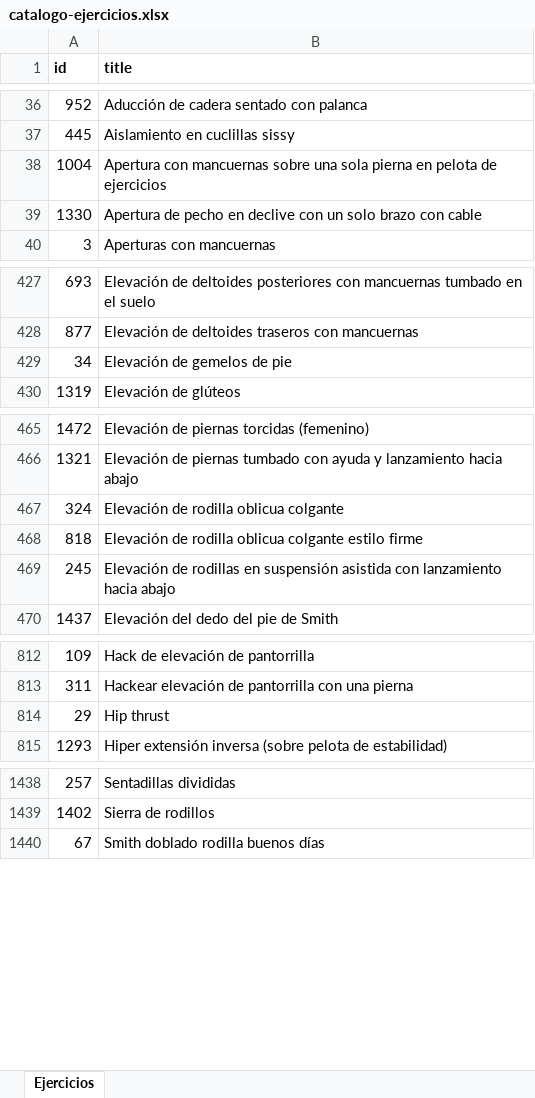
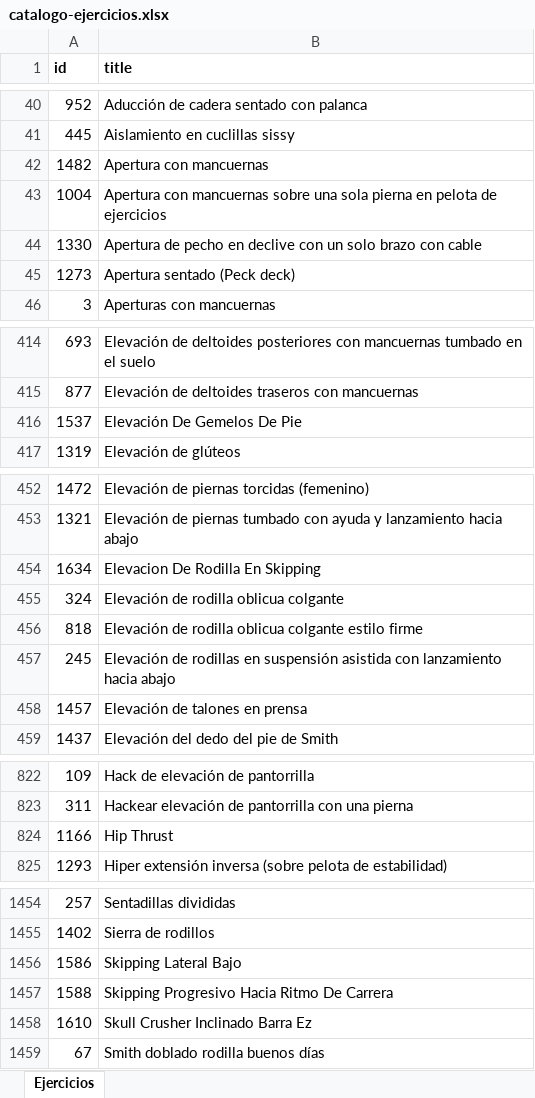
Before and after one commit to ilzarpeatore/AgenticdesignBS, an Excel workbook: agentes/programacion-entrenamiento/formato-salida/catalogo-ejercicios.xlsx, sheet Ejercicios, drawn as a sheet; only a part is shown, gaps mark what is left out; values as stored, in another font and other column widths than the file's, no borders; removed rows and columns are numbered as before the commit, all else as after; the diff covers the shown part only; the diff names each change by its address in the sheet, - before the commit and + after, or states it on an @@ line.

```diff
--- a/agentes/programacion-entrenamiento/formato-salida/catalogo-ejercicios.xlsx (sheet Ejercicios)
+++ b/agentes/programacion-entrenamiento/formato-salida/catalogo-ejercicios.xlsx (sheet Ejercicios)
+row 42: 1482 | Apertura con mancuernas
+row 45: 1273 | Apertura sentado (Peck deck)
-row 429: 34 | Elevación de gemelos de pie
+row 416: 1537 | Elevación De Gemelos De Pie
+row 454: 1634 | Elevacion De Rodilla En Skipping
+row 458: 1457 | Elevación de talones en prensa
-row 814: 29 | Hip thrust
+row 824: 1166 | Hip Thrust
+row 1456: 1586 | Skipping Lateral Bajo
+row 1457: 1588 | Skipping Progresivo Hacia Ritmo De Carrera
+row 1458: 1610 | Skull Crusher Inclinado Barra Ez
```
Also changed, not shown: 26 added rows, 18 removed rows and 65 moved rows elsewhere in this sheet, 3 other files.
